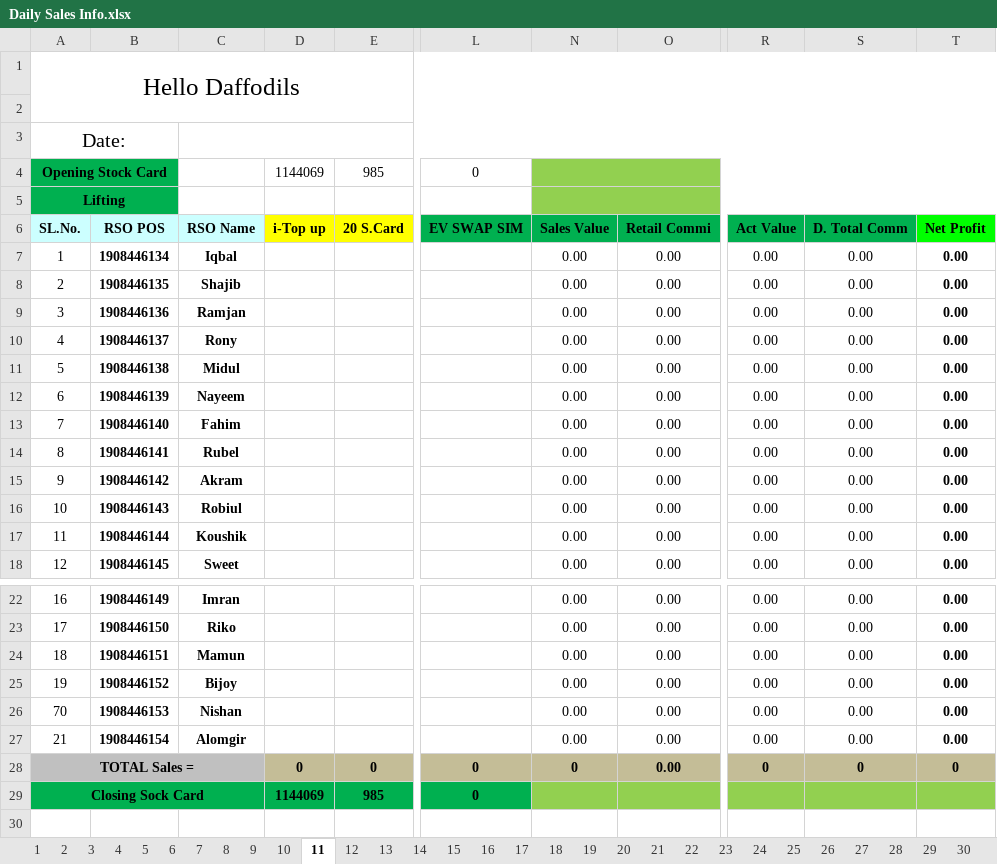
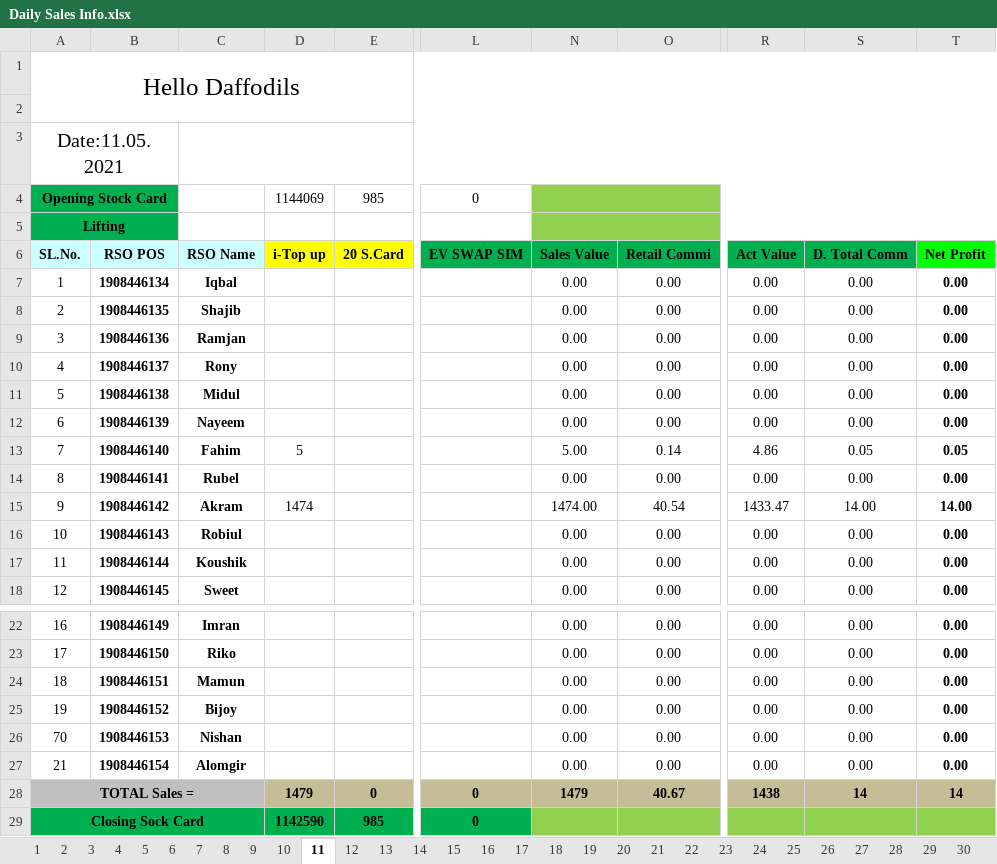
Before and after one commit to aliulkabir/hd, an Excel workbook: May'21/10.05.2021/Daily Sales Info.xlsx, sheet 11, drawn as a sheet; only a part is shown, gaps mark what is left out; values as stored, in another font and other column widths than the file's, no borders; conditional formats not drawn; the diff names each change by its address in the sheet, - before the commit and + after, or states it on an @@ line.

```diff
--- a/May'21/10.05.2021/Daily Sales Info.xlsx (sheet 11)
+++ b/May'21/10.05.2021/Daily Sales Info.xlsx (sheet 11)
-A3: Date:
+A3: Date:11.05.2021
-D13: (empty)
+D13: 5
-N13: 0.00
+N13: 5.00
-O13: 0.00
+O13: 0.14
-R13: 0.00
+R13: 4.86
-S13: 0.00
+S13: 0.05
-T13: 0.00
+T13: 0.05
-D15: (empty)
+D15: 1474
-N15: 0.00
+N15: 1474.00
-O15: 0.00
+O15: 40.54
-R15: 0.00
+R15: 1433.47
-S15: 0.00
+S15: 14.00
-T15: 0.00
+T15: 14.00
-D28: 0
+D28: 1479
-N28: 0
+N28: 1479
-O28: 0.00
+O28: 40.67
-R28: 0
+R28: 1438
-S28: 0
+S28: 14
-T28: 0
+T28: 14
-D29: 1144069
+D29: 1142590
```
Also changed, not shown: sheet Total, sheet 31, sheet 30, sheet 29, sheet 12, sheet 13, 18 more sheets, hidden cells, 5 other files.
